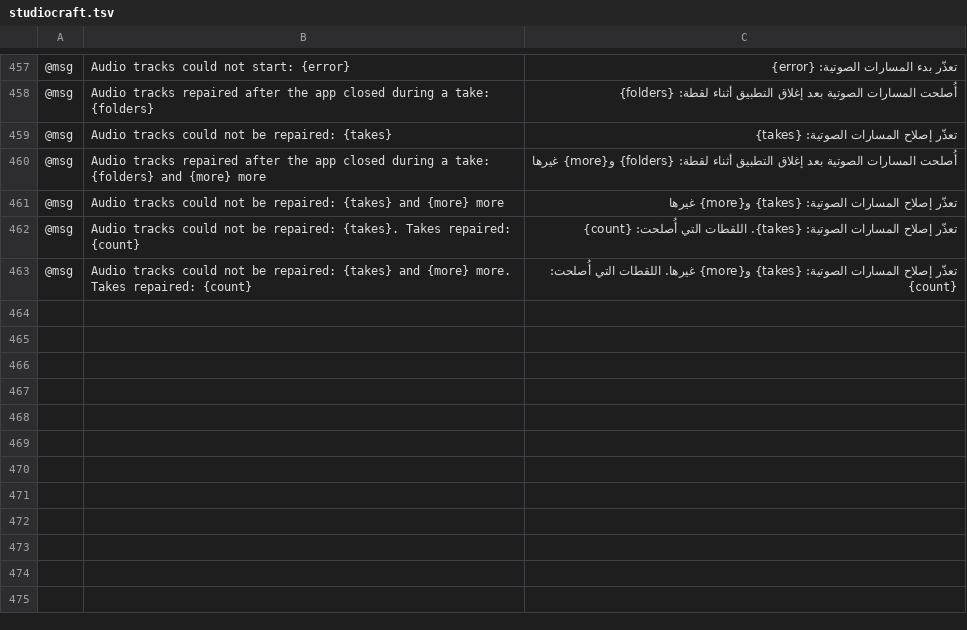
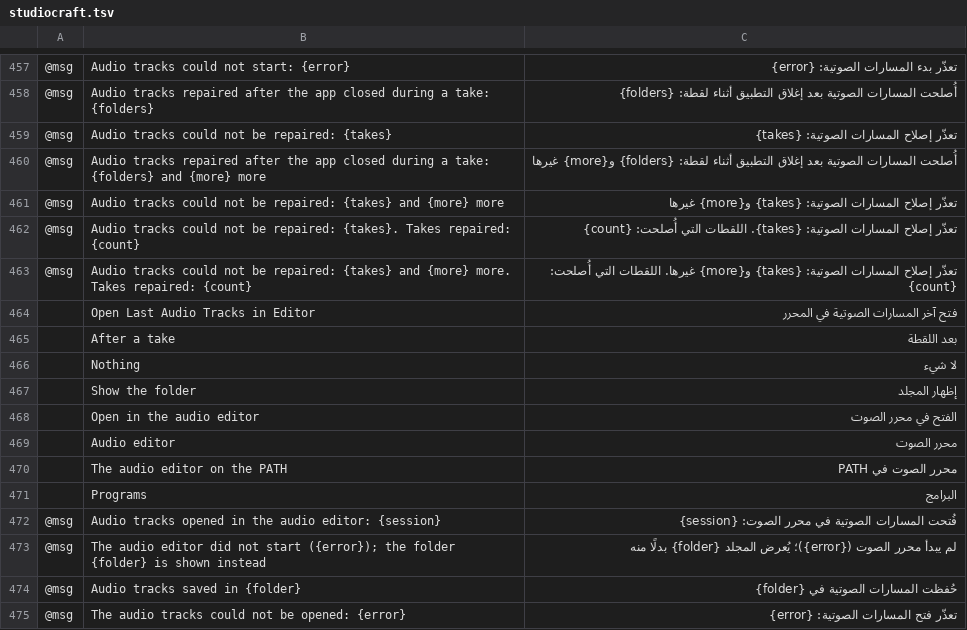
Before and after one commit to blamejs/StudioCraft, a TSV file: crates/ui-egui/i18n/locales/ar/studiocraft.tsv, drawn as a sheet; only a part is shown, gaps mark what is left out; the diff names each change by its address in the sheet, - before the commit and + after, or states it on an @@ line.

```diff
--- a/crates/ui-egui/i18n/locales/ar/studiocraft.tsv
+++ b/crates/ui-egui/i18n/locales/ar/studiocraft.tsv
+row 464:  | Open Last Audio Tracks in Editor | فتح آخر المسارات الصوتية في المحرر
+row 465:  | After a take | بعد اللقطة
+row 466:  | Nothing | لا شيء
+row 467:  | Show the folder | إظهار المجلد
+row 468:  | Open in the audio editor | الفتح في محرر الصوت
+row 469:  | Audio editor | محرر الصوت
+row 470:  | The audio editor on the PATH | محرر الصوت في PATH
+row 471:  | Programs | البرامج
+row 472: @msg | Audio tracks opened in the audio editor: {session} | فُتحت المسارات الصوتية في محرر الصوت: {session}
+row 473: @msg | The audio editor did not start ({error}); the folder {folder} is shown instead | لم يبدأ محرر الصوت ({error})؛ يُعرض المجلد {folder} بدلًا منه
+row 474: @msg | Audio tracks saved in {folder} | حُفظت المسارات الصوتية في {folder}
+row 475: @msg | The audio tracks could not be opened: {error} | تعذّر فتح المسارات الصوتية: {error}
```
Also changed, not shown: crates/ui-egui/i18n/locales/he/studiocraft.tsv, crates/ui-egui/i18n/locales/ja/studiocraft.tsv, 56 other files.
